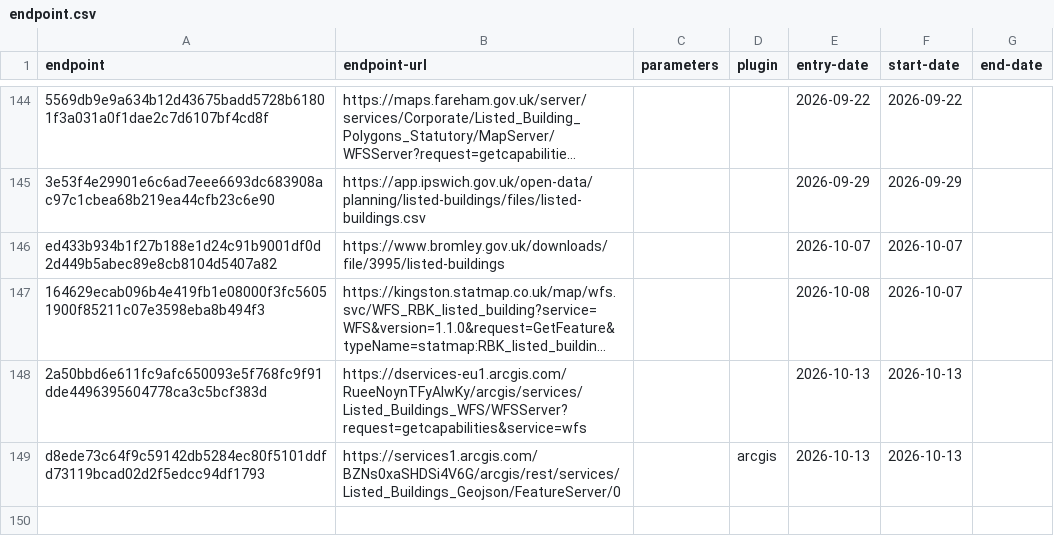
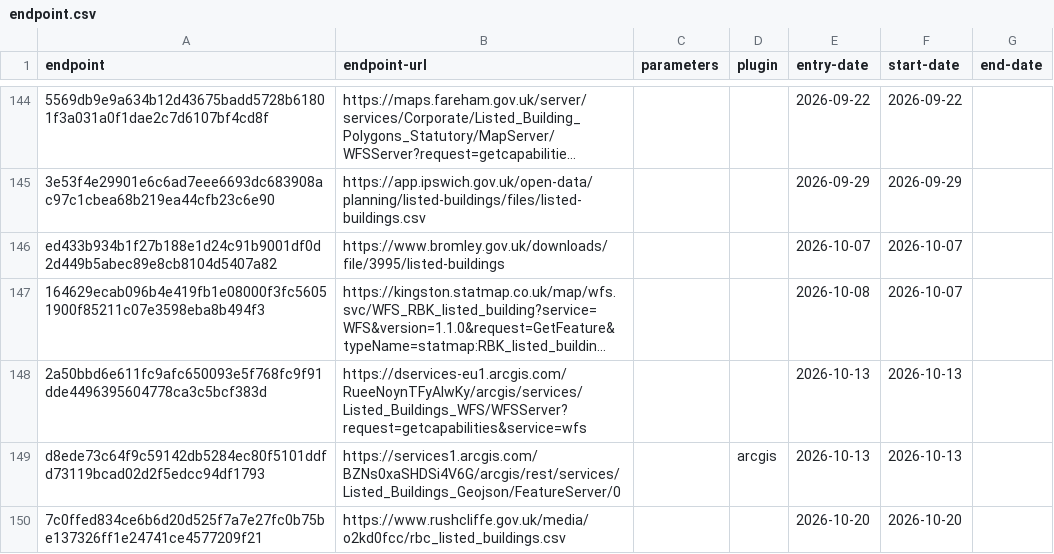
Before and after one commit to digital-land/config, a CSV file: collection/listed-building/endpoint.csv, drawn as a sheet; only a part is shown, gaps mark what is left out; long unchanged cells end in …; the diff names each change by its address in the sheet, - before the commit and + after, or states it on an @@ line.

```diff
--- a/collection/listed-building/endpoint.csv
+++ b/collection/listed-building/endpoint.csv
+row 150: 7c0ffed834ce6b6d20d525f7a7e27fc0b75be137326ff1e24741ce4577209f21 | https://www.rushcliffe.gov.uk/media/o2kd0fcc/rbc_listed_buildings.csv |  |  | 2026-10-20 | 2026-10-20
```
Also changed, not shown: collection/listed-building/source.csv, pipeline/listed-building/column.csv, 2 other files.
